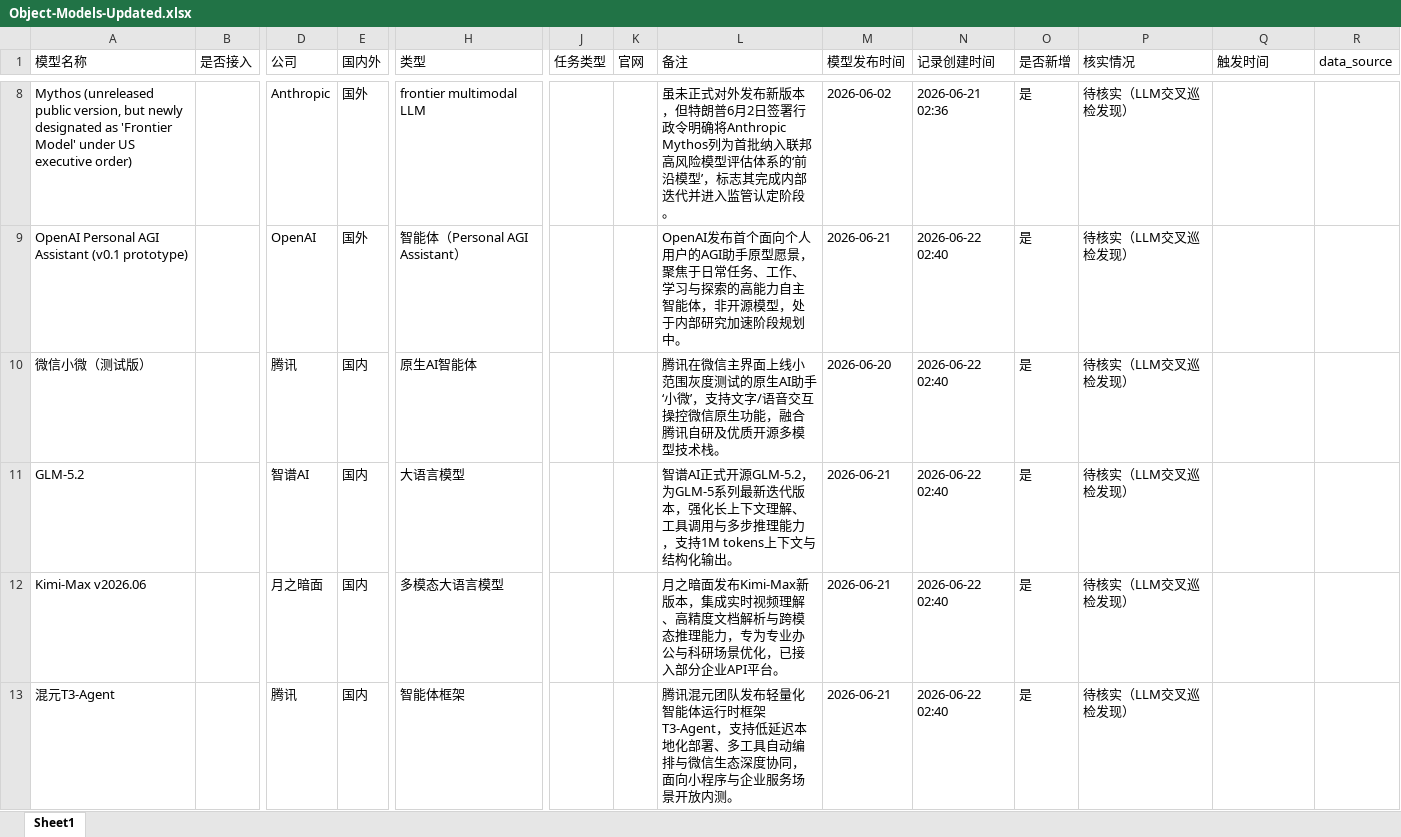
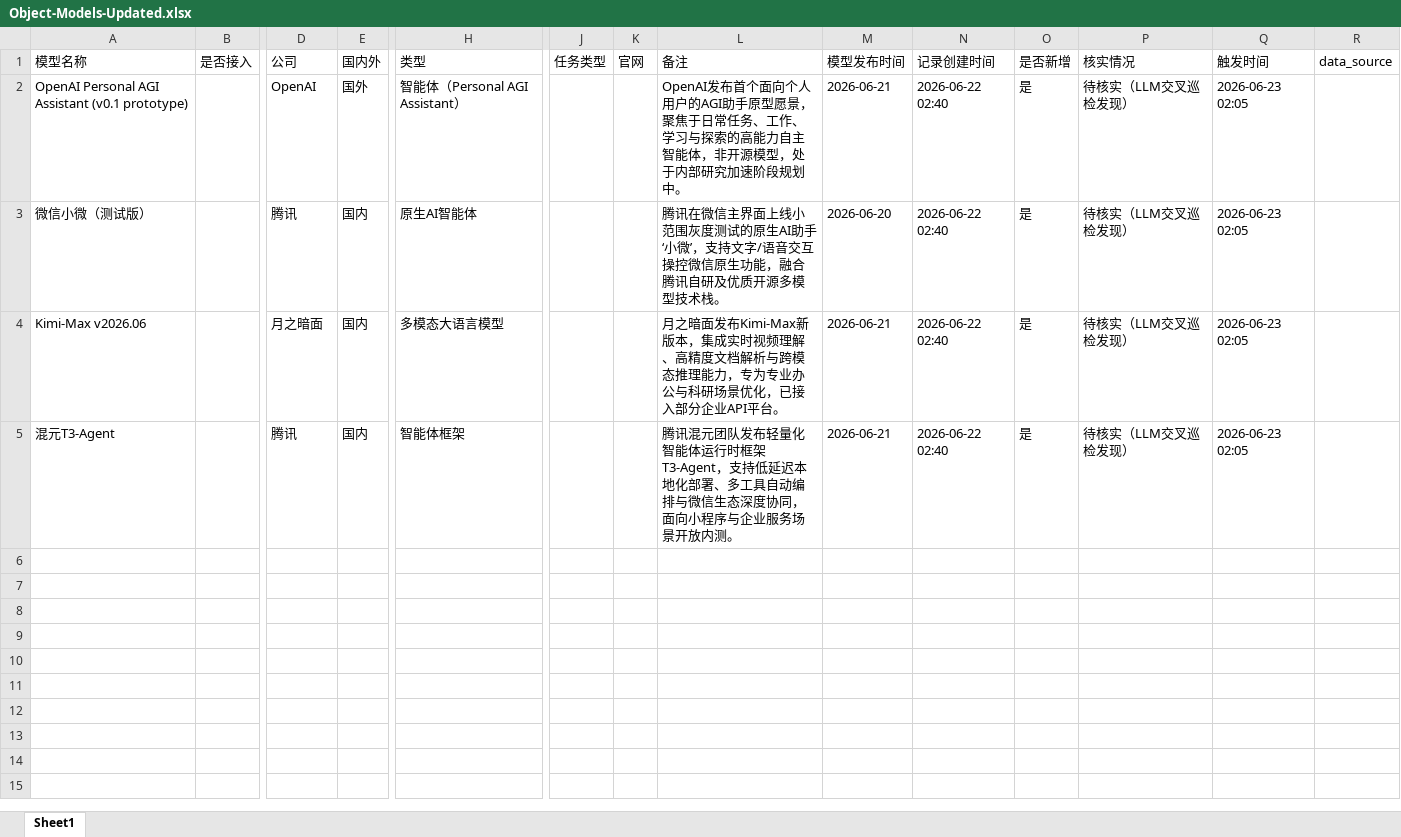
Before and after one commit to yqiu07/ai-models-tracker-site, an Excel workbook: Model_Navigate/data/Object-Models-Updated.xlsx, sheet Sheet1, drawn as a sheet; only a part is shown, gaps mark what is left out; values as stored, in another font and other column widths than the file's, no borders; removed rows and columns are numbered as before the commit, all else as after; rows hold the shown columns only; the diff covers the shown part only; the diff names each change by its address in the sheet, - before the commit and + after, or states it on an @@ line.

```diff
--- a/Model_Navigate/data/Object-Models-Updated.xlsx (sheet Sheet1)
+++ b/Model_Navigate/data/Object-Models-Updated.xlsx (sheet Sheet1)
-row 8: Mythos (unreleased public version, but newly designated as 'Frontier Model' under US executive order) |  | Anthropic | 国外 | frontier multimodal LLM |  |  | 虽未正式对外发布新版本，但特朗普6月2日签署行政令明确将Anthropic Mythos列为首批纳入联邦高风险模型评估体系的‘前沿模型’，标志其完成内部迭代并进入监管认定阶段。 | 2026-06-02 | 2026-06-21 02:36 | 是 | 待核实（LLM交叉巡检发现）
-Q2:Q3 (触发时间): (empty)
+Q2:Q3 (触发时间): 2026-06-23 02:05
-row 11: GLM-5.2 |  | 智谱AI | 国内 | 大语言模型 |  |  | 智谱AI正式开源GLM-5.2，为GLM-5系列最新迭代版本，强化长上下文理解、工具调用与多步推理能力，支持1M tokens上下文与结构化输出。 | 2026-06-21 | 2026-06-22 02:40 | 是 | 待核实（LLM交叉巡检发现）
-Q4:Q5 (触发时间): (empty)
+Q4:Q5 (触发时间): 2026-06-23 02:05
```
Also changed, not shown: 6 removed rows elsewhere in this sheet, Model_Navigate/data/Object-Models.xlsx, 14 other files.
